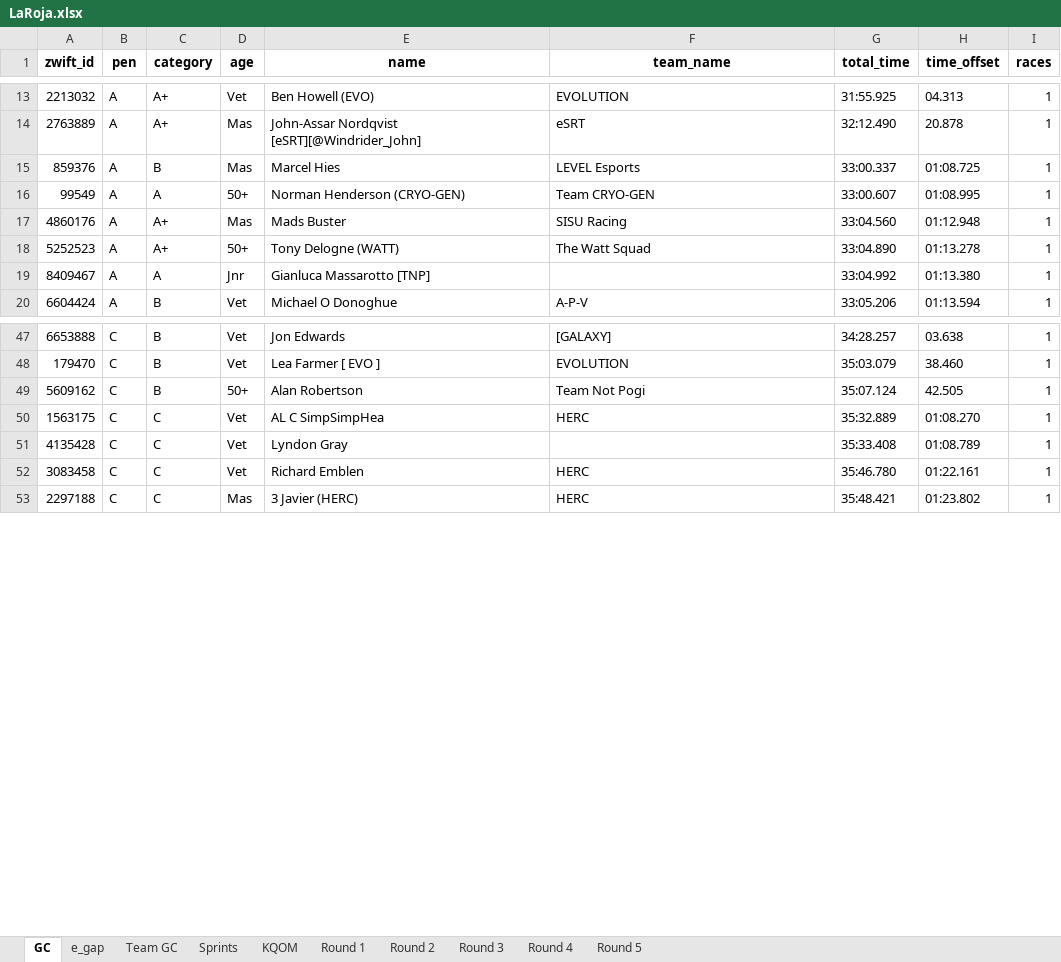
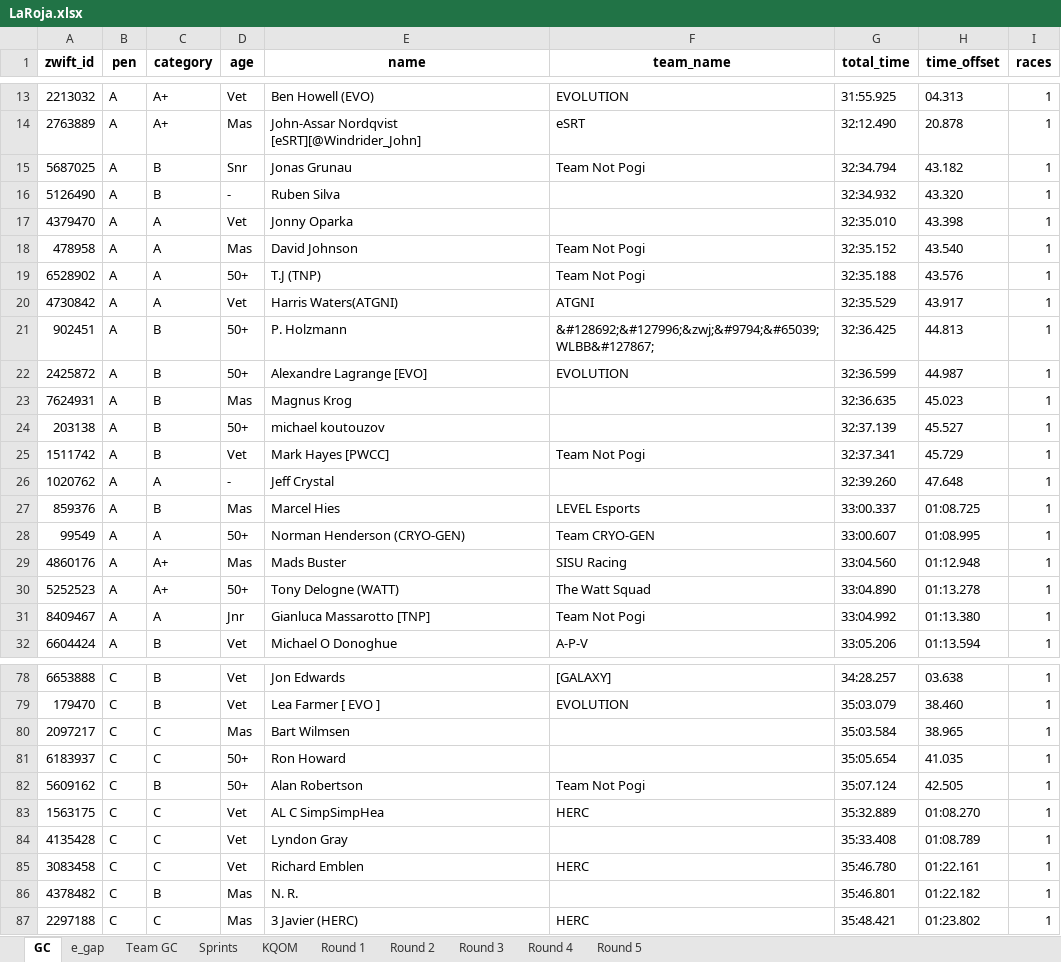
Before and after one commit to gleesonm1/TNP_results, an Excel workbook: LaRoja/LaRoja.xlsx, sheet GC, drawn as a sheet; only a part is shown, gaps mark what is left out; values as stored, in another font and other column widths than the file's, no borders; addresses are those after the commit; the diff covers the shown part only; the diff names each change by its address in the sheet, - before the commit and + after, or states it on an @@ line.

```diff
--- a/LaRoja/LaRoja.xlsx (sheet GC)
+++ b/LaRoja/LaRoja.xlsx (sheet GC)
+row 15: 5687025 | A | B | Snr | Jonas Grunau | Team Not Pogi | 32:34.794 | 43.182 | 1
+row 16: 5126490 | A | B | - | Ruben Silva |  | 32:34.932 | 43.320 | 1
+row 17: 4379470 | A | A | Vet | Jonny Oparka |  | 32:35.010 | 43.398 | 1
+row 18: 478958 | A | A | Mas | David Johnson | Team Not Pogi | 32:35.152 | 43.540 | 1
+row 19: 6528902 | A | A | 50+ | T.J (TNP) | Team Not Pogi | 32:35.188 | 43.576 | 1
+row 20: 4730842 | A | A | Vet | Harris Waters(ATGNI) | ATGNI | 32:35.529 | 43.917 | 1
+row 21: 902451 | A | B | 50+ | P. Holzmann | &#128692;&#127996;&zwj;&#9794;&#65039;WLBB&#127867; | 32:36.425 | 44.813 | 1
+row 22: 2425872 | A | B | 50+ | Alexandre Lagrange [EVO] | EVOLUTION | 32:36.599 | 44.987 | 1
+row 23: 7624931 | A | B | Mas | Magnus Krog |  | 32:36.635 | 45.023 | 1
+row 24: 203138 | A | B | 50+ | michael koutouzov |  | 32:37.139 | 45.527 | 1
+row 25: 1511742 | A | B | Vet | Mark Hayes [PWCC] | Team Not Pogi | 32:37.341 | 45.729 | 1
+row 26: 1020762 | A | A | - | Jeff Crystal |  | 32:39.260 | 47.648 | 1
-F31 (team_name): (empty)
+F31 (team_name): Team Not Pogi
+row 80: 2097217 | C | C | Mas | Bart Wilmsen |  | 35:03.584 | 38.965 | 1
+row 81: 6183937 | C | C | 50+ | Ron Howard |  | 35:05.654 | 41.035 | 1
+row 86: 4378482 | C | B | Mas | N. R. |  | 35:46.801 | 01:22.182 | 1
```
Also changed, not shown: 46 added rows elsewhere in this sheet, sheet Sprints, sheet Round 1, sheet e_gap, sheet KQOM, sheet Team GC, 2 other files.
